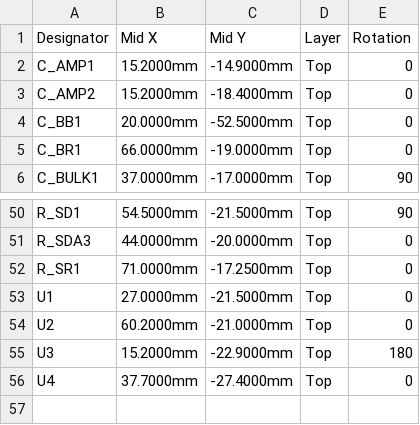
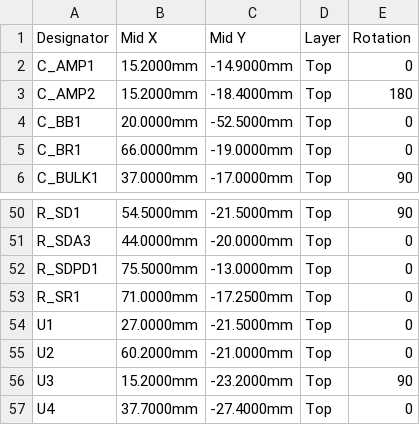
Before and after one commit to kkrzysztofik/ASG_AirsoftCounter, a CSV file: hardware/fab/jlc_cpl.csv, drawn as a sheet; only a part is shown, gaps mark what is left out.

```diff
--- a/hardware/fab/jlc_cpl.csv
+++ b/hardware/fab/jlc_cpl.csv
@@ -2,3 +2,3 @@ Designator,Mid X,Mid Y,Layer,Rotation
 C_AMP1,15.2000mm,-14.9000mm,Top,0
-C_AMP2,15.2000mm,-18.4000mm,Top,0
+C_AMP2,15.2000mm,-18.4000mm,Top,180
 C_BB1,20.0000mm,-52.5000mm,Top,0
@@ -51,2 +51,3 @@ R_SD1,54.5000mm,-21.5000mm,Top,90
 R_SDA3,44.0000mm,-20.0000mm,Top,0
+R_SDPD1,75.5000mm,-13.0000mm,Top,0
 R_SR1,71.0000mm,-17.2500mm,Top,0
@@ -54,3 +55,3 @@ U1,27.0000mm,-21.5000mm,Top,0
 U2,60.2000mm,-21.0000mm,Top,0
-U3,15.2000mm,-22.9000mm,Top,180
+U3,15.2000mm,-23.2000mm,Top,90
 U4,37.7000mm,-27.4000mm,Top,0
```
Also changed, not shown: hardware/fab/bom.csv, hardware/fab/jlc_bom.csv, 19 other files.
